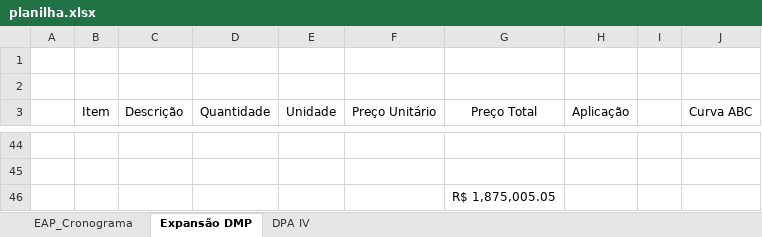
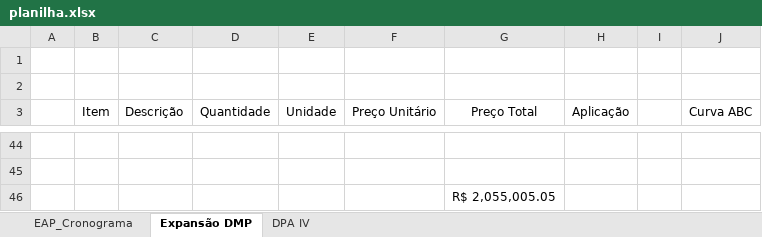
Before and after one commit to Geanfer10/-painel-curva-abc, an Excel workbook: dados/planilha.xlsx, sheet Expansão DMP, drawn as a sheet; only a part is shown, gaps mark what is left out; values as stored, in another font and other column widths than the file's, no borders; table styles not drawn; the diff covers the shown part only; the diff names each change by its address in the sheet, - before the commit and + after, or states it on an @@ line.

```diff
--- a/dados/planilha.xlsx (sheet Expansão DMP)
+++ b/dados/planilha.xlsx (sheet Expansão DMP)
-G46 (Preço Total): R$ 1,875,005.05
+G46 (Preço Total): R$ 2,055,005.05
```
Also changed, not shown: 1 added row, 2 removed rows and 38 hidden or unhidden rows elsewhere in this sheet, sheet DPA IV, formulas that keep their value, hidden cells.
